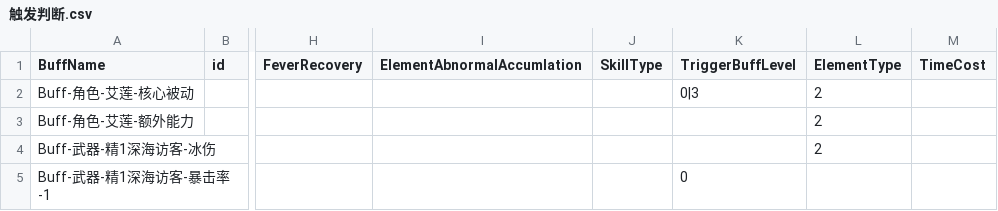
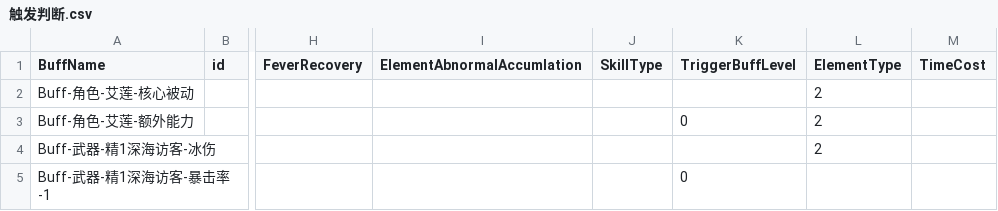
Before and after one commit to h1531095/ZSim, a CSV file: data/触发判断.csv, drawn as a sheet; only a part is shown, gaps mark what is left out; the diff covers the shown part only; the diff names each change by its address in the sheet, - before the commit and + after, or states it on an @@ line.

```diff
--- a/data/触发判断.csv
+++ b/data/触发判断.csv
-K2 (TriggerBuffLevel): 0|3
+K2 (TriggerBuffLevel): (empty)
-K3 (TriggerBuffLevel): (empty)
+K3 (TriggerBuffLevel): 0
```
Also changed, not shown: 1 removed row and 12 edited cells elsewhere in this file, data/激活判断.csv, 6 other files.
